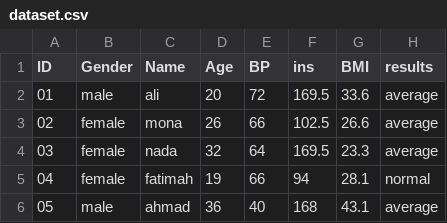
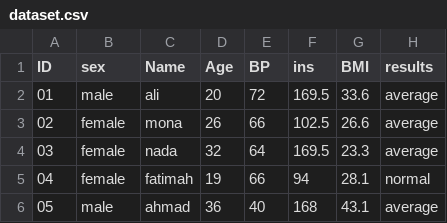
Before and after one commit to ruqaiyahmarzooq-arch/Tsuki, a CSV file: dataset.csv, drawn as a sheet; only a part is shown.

Commit message:
Update dataset.csv

```diff
--- a/dataset.csv
+++ b/dataset.csv
@@ -1,2 +1,2 @@
-ID,Gender,Name,Age,BP,ins,BMI,results
+ID,sex,Name,Age,BP,ins,BMI,results
 01,male,ali,20,72,169.5,33.6,average
```
